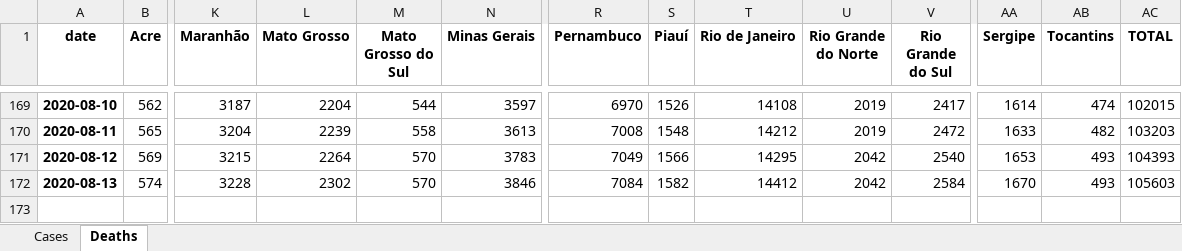
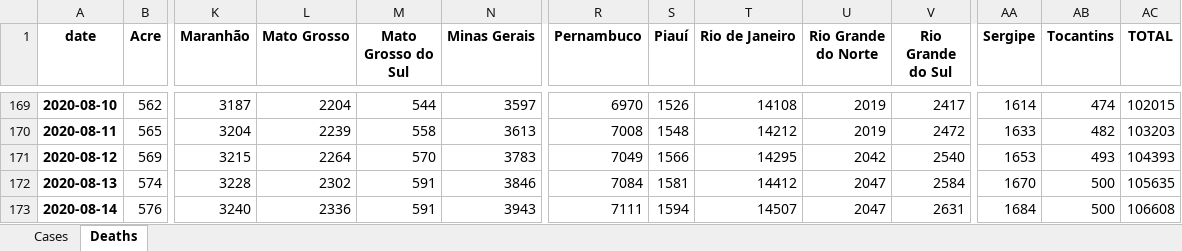
Before and after one commit to allissondantas/BIOCOMSC-COVID19-MAT2PY, an Excel workbook: data/Data_Brasil.xlsx, sheet Deaths, drawn as a sheet; only a part is shown, gaps mark what is left out; values as stored, in another font and other column widths than the file's, no borders; rows hold the shown columns only; the diff names each change by its address in the sheet, - before the commit and + after, or states it on an @@ line.

```diff
--- a/data/Data_Brasil.xlsx (sheet Deaths)
+++ b/data/Data_Brasil.xlsx (sheet Deaths)
-M172 (Mato Grosso do Sul): 570
+M172 (Mato Grosso do Sul): 591
-S172 (Piauí): 1582
+S172 (Piauí): 1581
-U172 (Rio Grande do Norte): 2042
+U172 (Rio Grande do Norte): 2047
-AB172 (Tocantins): 493
+AB172 (Tocantins): 500
-AC172 (TOTAL): 105603
+AC172 (TOTAL): 105635
+row 173: 2020-08-14 | 576 | 3240 | 2336 | 591 | 3943 | 7111 | 1594 | 14507 | 2047 | 2631 | 1684 | 500 | 106608
```
Also changed, not shown: sheet Cases, data/cases-recife.xlsx, 56 other files.
